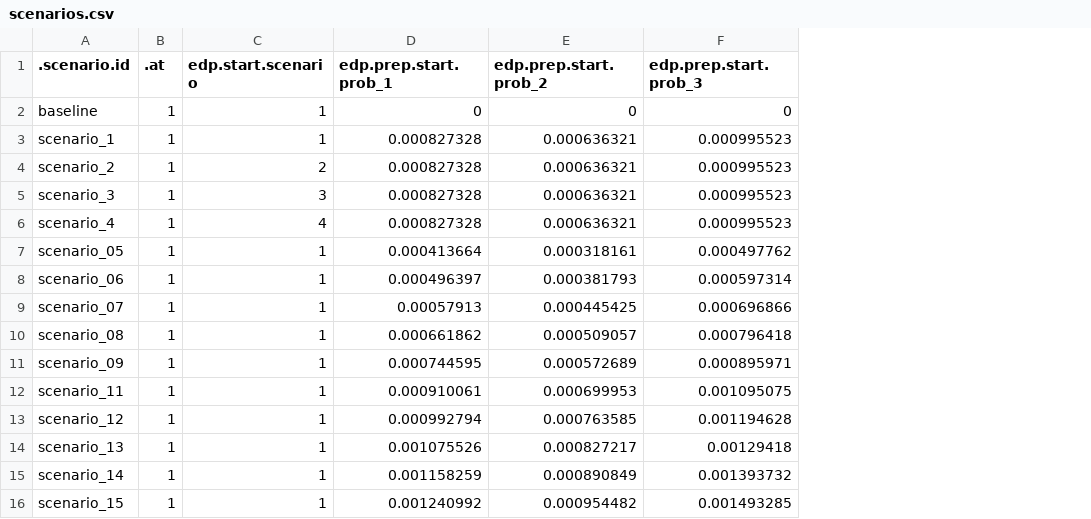
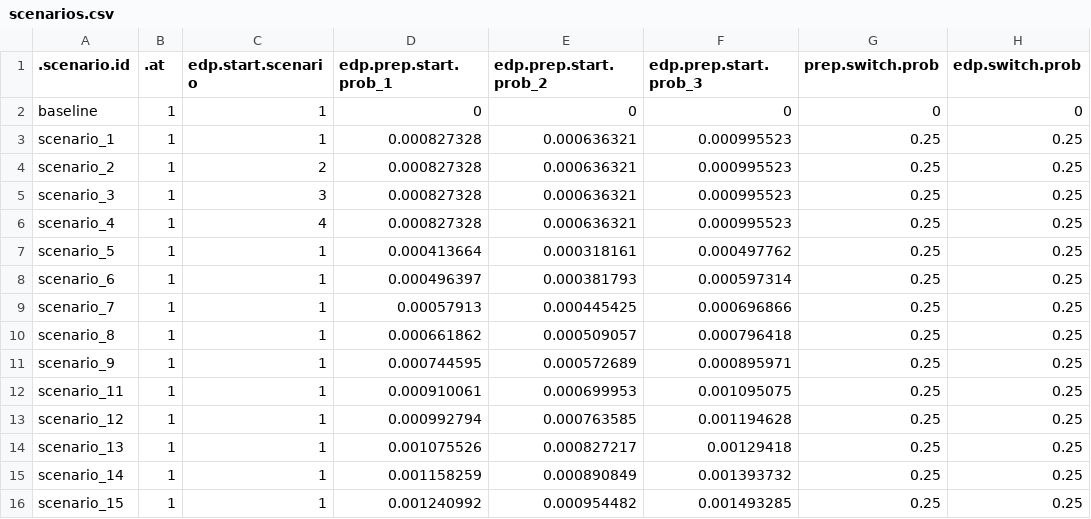
Before and after one commit to EpiModel/EventDrivenPrEP, a CSV file: data/input/scenarios.csv, drawn as a sheet; the diff names each change by its address in the sheet, - before the commit and + after, or states it on an @@ line.

Commit message:
Update scenarios.csv

```diff
--- a/data/input/scenarios.csv
+++ b/data/input/scenarios.csv
+column G (prep.switch.prob), rows 2-16: 0 | 0.25 | 0.25 | 0.25 | 0.25 | 0.25 | 0.25 | 0.25 | 0.25 | 0.25 | 0.25 | 0.25 | 0.25 | 0.25 | 0.25
+column H (edp.switch.prob), rows 2-16: 0 | 0.25 | 0.25 | 0.25 | 0.25 | 0.25 | 0.25 | 0.25 | 0.25 | 0.25 | 0.25 | 0.25 | 0.25 | 0.25 | 0.25
-A7 (.scenario.id): scenario_05
+A7 (.scenario.id): scenario_5
-A8 (.scenario.id): scenario_06
+A8 (.scenario.id): scenario_6
-A9 (.scenario.id): scenario_07
+A9 (.scenario.id): scenario_7
-A10 (.scenario.id): scenario_08
+A10 (.scenario.id): scenario_8
-A11 (.scenario.id): scenario_09
+A11 (.scenario.id): scenario_9
```
